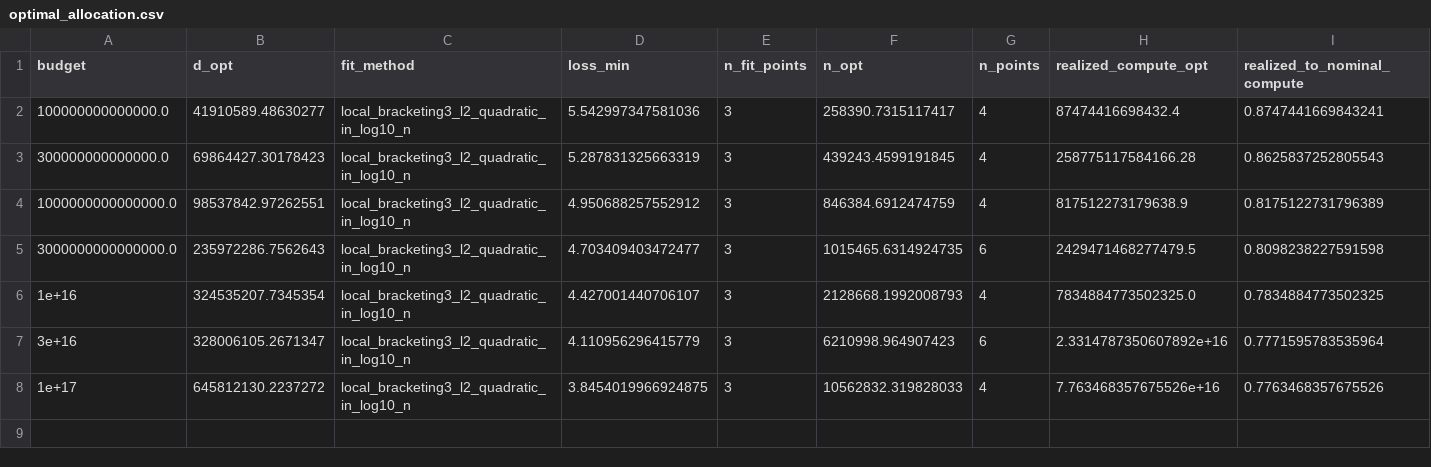
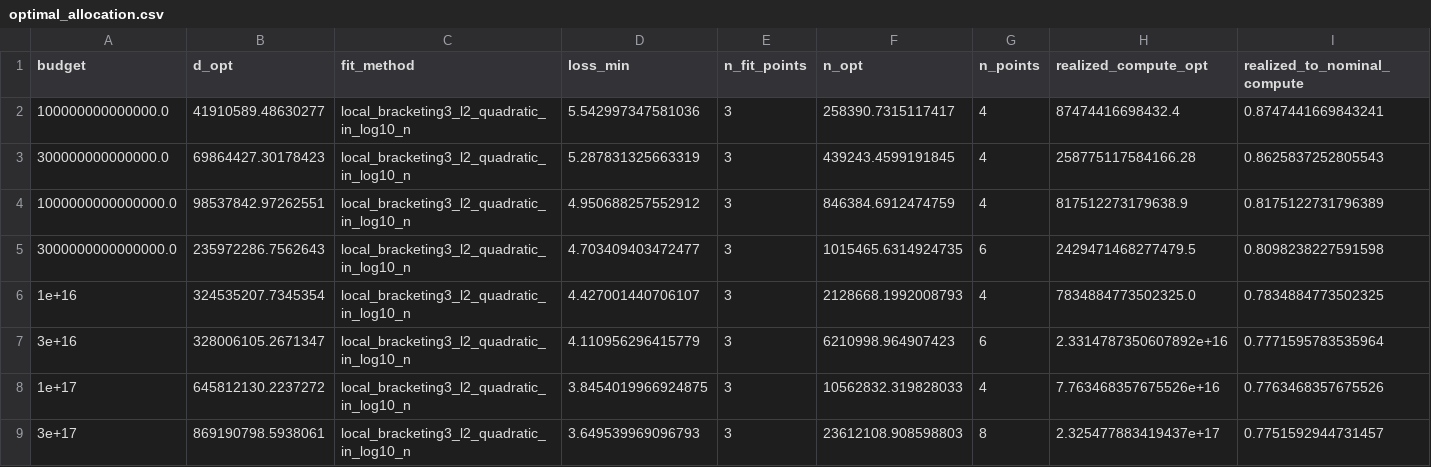
Before and after one commit to Chang-Han-Chen/shakespeare-dLM, a CSV file: scale_to_climbmix/results_matched_p_ar_0p4/optimal_allocation.csv, drawn as a sheet; only a part is shown; rows hold the shown columns only; the diff names each change by its address in the sheet, - before the commit and + after, or states it on an @@ line.

Commit message:
Localize matched-step 3e17 optimum

```diff
--- a/scale_to_climbmix/results_matched_p_ar_0p4/optimal_allocation.csv
+++ b/scale_to_climbmix/results_matched_p_ar_0p4/optimal_allocation.csv
+row 9: 3e+17 | 869190798.5938061 | local_bracketing3_l2_quadratic_in_log10_n | 3.649539969096793 | 3 | 23612108.908598803 | 8 | 2.325477883419437e+17 | 0.7751592944731457
```
Also changed, not shown: 11 other files.
